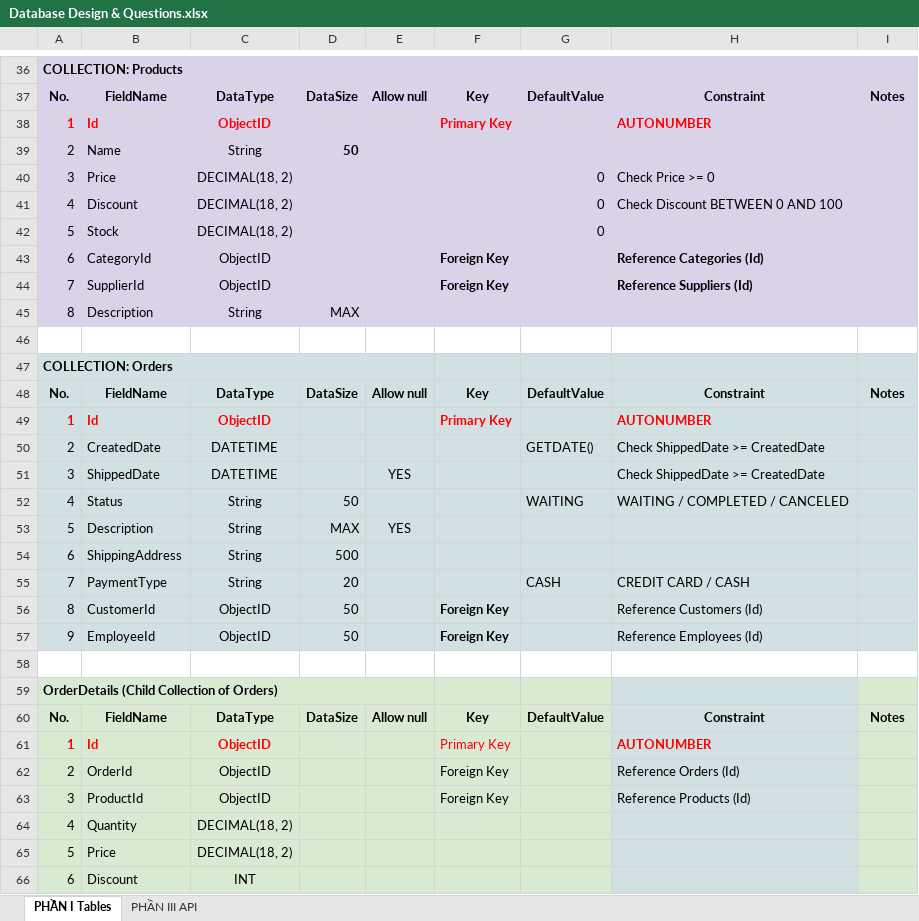
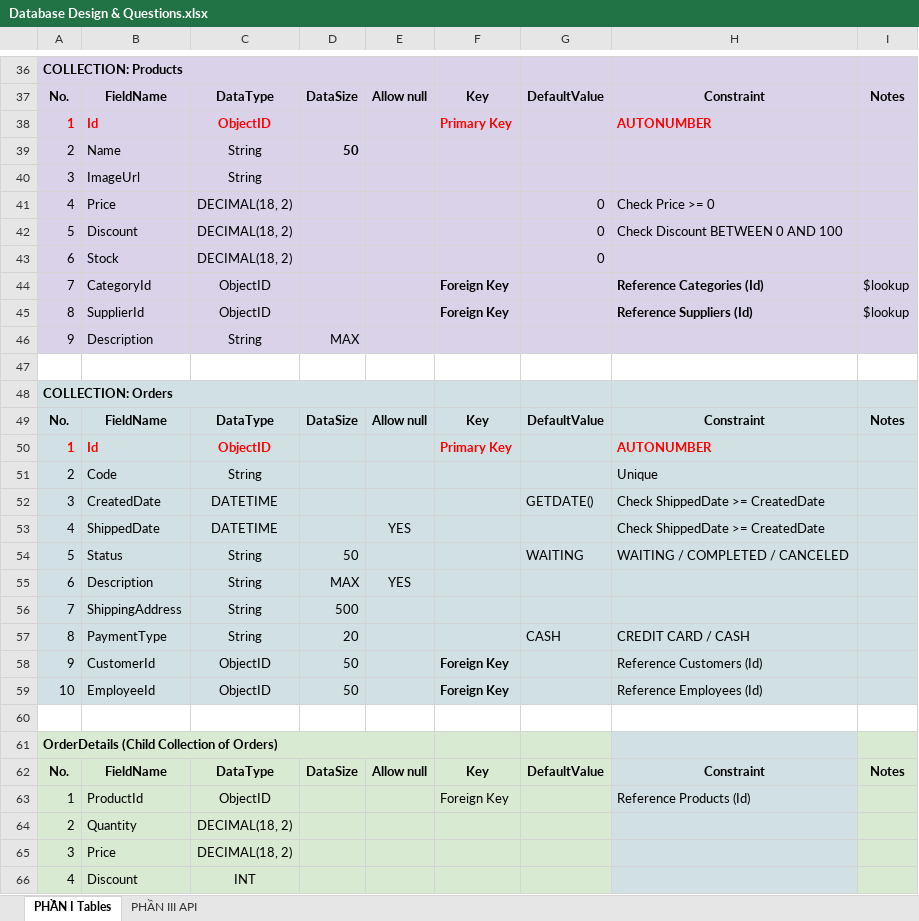
Before and after one commit to ngothanhtung/m.e.r.n-project, an Excel workbook: Database Design & Questions.xlsx, sheet PHẦN I Tables, drawn as a sheet; only a part is shown, gaps mark what is left out; values as stored, in another font and other column widths than the file's, no borders; removed rows and columns are numbered as before the commit, all else as after; the diff covers the shown part only; the diff names each change by its address in the sheet, - before the commit and + after, or states it on an @@ line.

Commit message:
Update DATABASE DESIGN

```diff
--- a/Database Design & Questions.xlsx (sheet PHẦN I Tables)
+++ b/Database Design & Questions.xlsx (sheet PHẦN I Tables)
+row 40: 3 | ImageUrl | String
-A41: 3
+A41: 4
-A42: 4
+A42: 5
-A43: 5
+A43: 6
-A44: 6
+A44: 7
-I44:I45: (empty)
+I44:I45: $lookup
-A45: 7
+A45: 8
-A46: 8
+A46: 9
+row 51: 2 | Code | String |  |  |  |  | Unique
-A52: 2
+A52: 3
-A53: 3
+A53: 4
-A54: 4
+A54: 5
-A55: 5
+A55: 6
-A56: 6
+A56: 7
-A57: 7
+A57: 8
-A58: 8
+A58: 9
-A59: 9
+A59: 10
-row 61: 1 | Id | ObjectID |  |  | Primary Key |  | AUTONUMBER
-row 62: 2 | OrderId | ObjectID |  |  | Foreign Key |  | Reference Orders (Id)
-A63: 3
+A63: 1
-A64: 4
+A64: 2
-A65: 5
+A65: 3
-A66: 6
+A66: 4
```
Also changed, not shown: 1 added row and 1 removed row elsewhere in this sheet.
